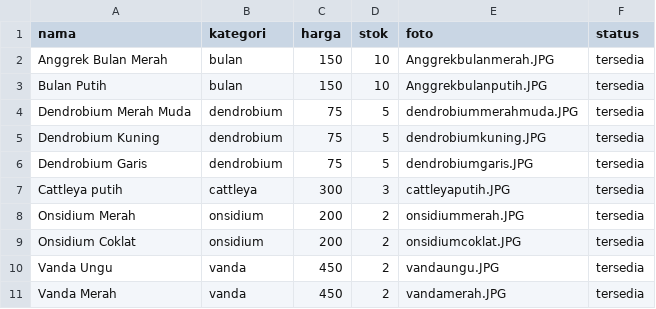
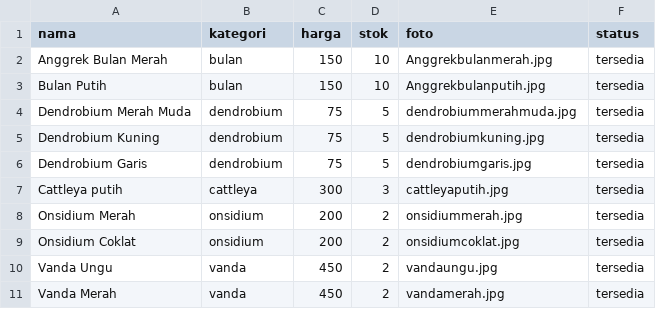
Before and after one commit to Ailie-man/katalog-bunga-anggrek-klp5, a CSV file: data_anggrek1.csv, drawn as a sheet.

Commit message:
Add files via upload

```diff
--- a/data_anggrek1.csv
+++ b/data_anggrek1.csv
@@ -1,11 +1,11 @@
 nama,kategori,harga,stok,foto,status
-Anggrek Bulan Merah,bulan,150,10,Anggrekbulanmerah.JPG,tersedia
-Bulan Putih,bulan,150,10,Anggrekbulanputih.JPG,tersedia
-Dendrobium Merah Muda,dendrobium,75,5,dendrobiummerahmuda.JPG,tersedia
-Dendrobium Kuning,dendrobium,75,5,dendrobiumkuning.JPG,tersedia
-Dendrobium Garis,dendrobium,75,5,dendrobiumgaris.JPG,tersedia
-Cattleya putih,cattleya,300,3,cattleyaputih.JPG,tersedia
-Onsidium Merah,onsidium,200,2,onsidiummerah.JPG,tersedia
-Onsidium Coklat,onsidium,200,2,onsidiumcoklat.JPG,tersedia
-Vanda Ungu,vanda,450,2,vandaungu.JPG,tersedia
-Vanda Merah,vanda,450,2,vandamerah.JPG,tersedia
+Anggrek Bulan Merah,bulan,150,10,Anggrekbulanmerah.jpg,tersedia
+Bulan Putih,bulan,150,10,Anggrekbulanputih.jpg,tersedia
+Dendrobium Merah Muda,dendrobium,75,5,dendrobiummerahmuda.jpg,tersedia
+Dendrobium Kuning,dendrobium,75,5,dendrobiumkuning.jpg,tersedia
+Dendrobium Garis,dendrobium,75,5,dendrobiumgaris.jpg,tersedia
+Cattleya putih,cattleya,300,3,cattleyaputih.jpg,tersedia
+Onsidium Merah,onsidium,200,2,onsidiummerah.jpg,tersedia
+Onsidium Coklat,onsidium,200,2,onsidiumcoklat.jpg,tersedia
+Vanda Ungu,vanda,450,2,vandaungu.jpg,tersedia
+Vanda Merah,vanda,450,2,vandamerah.jpg,tersedia
```
